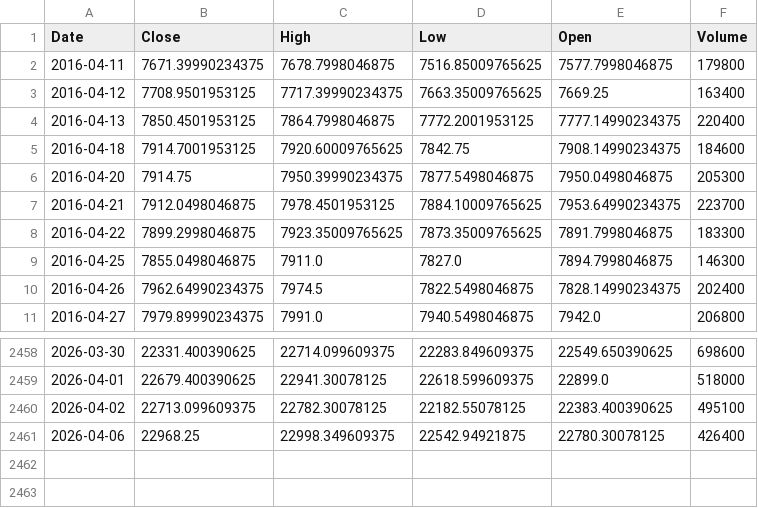
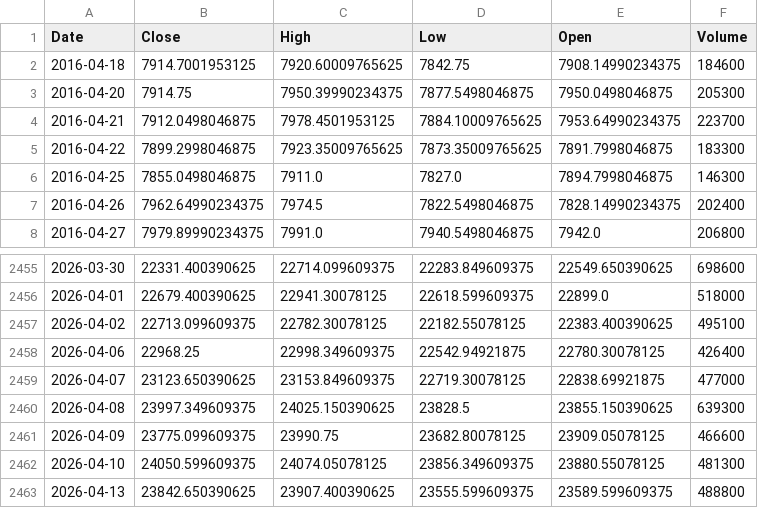
Before and after one commit to d-ghosh717/NeuraWealth, a CSV file: data/stocks/NSEI.csv, drawn as a sheet; only a part is shown, gaps mark what is left out.

```diff
--- a/data/stocks/NSEI.csv
+++ b/data/stocks/NSEI.csv
@@ -1,5 +1,2 @@
 Date,Close,High,Low,Open,Volume
-2016-04-11,7671.39990234375,7678.7998046875,7516.85009765625,7577.7998046875,179800
-2016-04-12,7708.9501953125,7717.39990234375,7663.35009765625,7669.25,163400
-2016-04-13,7850.4501953125,7864.7998046875,7772.2001953125,7777.14990234375,220400
 2016-04-18,7914.7001953125,7920.60009765625,7842.75,7908.14990234375,184600
@@ -2461 +2458,6 @@ Date,Close,High,Low,Open,Volume
 2026-04-06,22968.25,22998.349609375,22542.94921875,22780.30078125,426400
+2026-04-07,23123.650390625,23153.849609375,22719.30078125,22838.69921875,477000
+2026-04-08,23997.349609375,24025.150390625,23828.5,23855.150390625,639300
+2026-04-09,23775.099609375,23990.75,23682.80078125,23909.05078125,466600
+2026-04-10,24050.599609375,24074.05078125,23856.349609375,23880.55078125,481300
+2026-04-13,23842.650390625,23907.400390625,23555.599609375,23589.599609375,488800
```
Also changed, not shown: data/stocks/CNXIT.csv, data/stocks/IDEA.csv, 14 other files.
